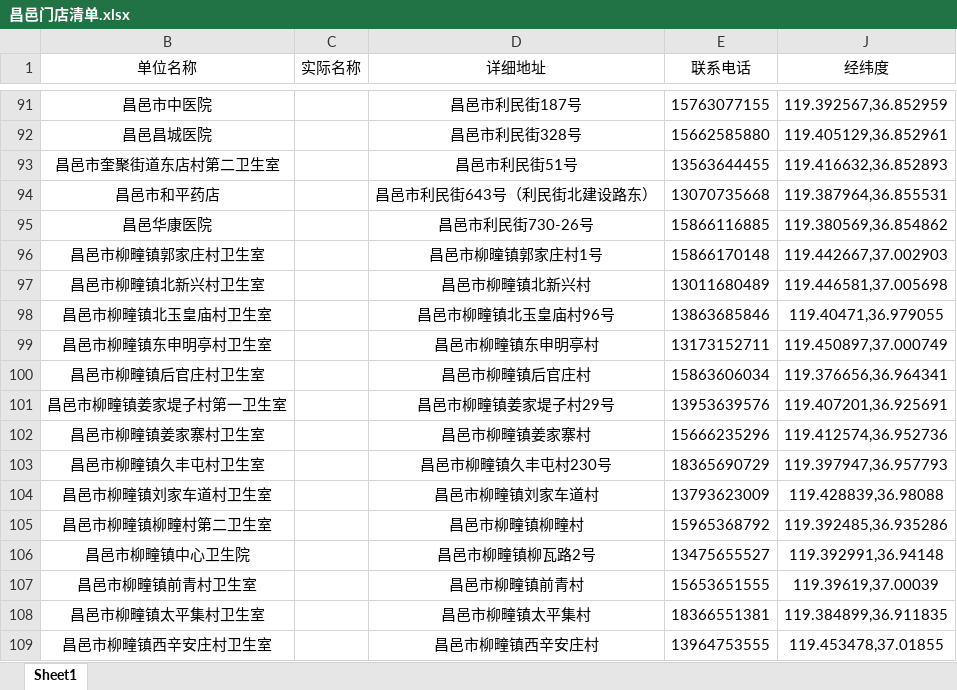
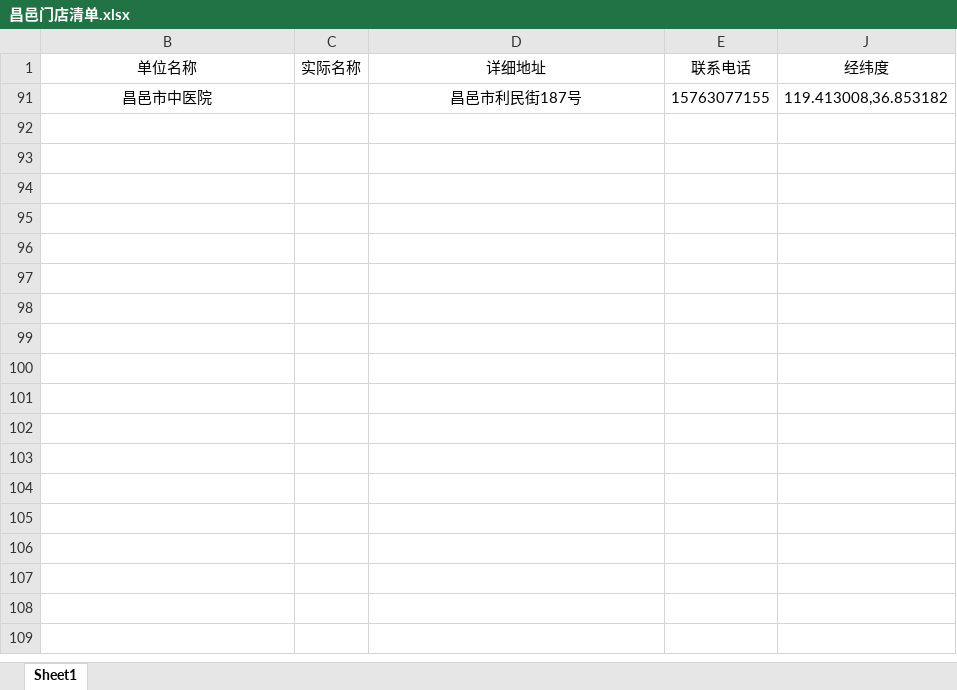
Before and after one commit to gundam782782-cyber/changyi-wurenche, an Excel workbook: 昌邑门店清单.xlsx, sheet Sheet1, drawn as a sheet; only a part is shown, gaps mark what is left out; values as stored, in another font and other column widths than the file's, no borders; the diff covers the shown part only; the diff names each change by its address in the sheet, - before the commit and + after, or states it on an @@ line.

```diff
--- a/昌邑门店清单.xlsx (sheet Sheet1)
+++ b/昌邑门店清单.xlsx (sheet Sheet1)
-J91 (经纬度): 119.392567,36.852959
+J91 (经纬度): 119.413008,36.853182
@@ row 92 hidden: 昌邑昌城医院 |  | 昌邑市利民街328号 | 15662585880 | 119.405129,36.852961 @@
@@ row 93 hidden: 昌邑市奎聚街道东店村第二卫生室 |  | 昌邑市利民街51号 | 13563644455 | 119.416632,36.852893 @@
@@ row 94 hidden: 昌邑市和平药店 |  | 昌邑市利民街643号（利民街北建设路东） | 13070735668 | 119.387964,36.855531 @@
@@ row 95 hidden: 昌邑华康医院 |  | 昌邑市利民街730-26号 | 15866116885 | 119.380569,36.854862 @@
@@ row 96 hidden: 昌邑市柳疃镇郭家庄村卫生室 |  | 昌邑市柳曈镇郭家庄村1号 | 15866170148 | 119.442667,37.002903 @@
@@ row 97 hidden: 昌邑市柳疃镇北新兴村卫生室 |  | 昌邑市柳疃镇北新兴村 | 13011680489 | 119.446581,37.005698 @@
@@ row 98 hidden: 昌邑市柳疃镇北玉皇庙村卫生室 |  | 昌邑市柳疃镇北玉皇庙村96号 | 13863685846 | 119.40471,36.979055 @@
@@ row 99 hidden: 昌邑市柳疃镇东申明亭村卫生室 |  | 昌邑市柳疃镇东申明亭村 | 13173152711 | 119.450897,37.000749 @@
@@ row 100 hidden: 昌邑市柳疃镇后官庄村卫生室 |  | 昌邑市柳疃镇后官庄村 | 15863606034 | 119.376656,36.964341 @@
@@ row 101 hidden: 昌邑市柳疃镇姜家堤子村第一卫生室 |  | 昌邑市柳疃镇姜家堤子村29号 | 13953639576 | 119.407201,36.925691 @@
@@ row 102 hidden: 昌邑市柳疃镇姜家寨村卫生室 |  | 昌邑市柳疃镇姜家寨村 | 15666235296 | 119.412574,36.952736 @@
@@ row 103 hidden: 昌邑市柳疃镇久丰屯村卫生室 |  | 昌邑市柳疃镇久丰屯村230号 | 18365690729 | 119.397947,36.957793 @@
@@ row 104 hidden: 昌邑市柳疃镇刘家车道村卫生室 |  | 昌邑市柳疃镇刘家车道村 | 13793623009 | 119.428839,36.98088 @@
@@ row 105 hidden: 昌邑市柳疃镇柳疃村第二卫生室 |  | 昌邑市柳疃镇柳疃村 | 15965368792 | 119.392485,36.935286 @@
@@ row 106 hidden: 昌邑市柳疃镇中心卫生院 |  | 昌邑市柳疃镇柳瓦路2号 | 13475655527 | 119.392991,36.94148 @@
@@ row 107 hidden: 昌邑市柳疃镇前青村卫生室 |  | 昌邑市柳疃镇前青村 | 15653651555 | 119.39619,37.00039 @@
@@ row 108 hidden: 昌邑市柳疃镇太平集村卫生室 |  | 昌邑市柳疃镇太平集村 | 18366551381 | 119.384899,36.911835 @@
@@ row 109 hidden: 昌邑市柳疃镇西辛安庄村卫生室 |  | 昌邑市柳疃镇西辛安庄村 | 13964753555 | 119.453478,37.01855 @@
```
Also changed, not shown: 249 hidden or unhidden rows elsewhere in this sheet, 3 other files.
